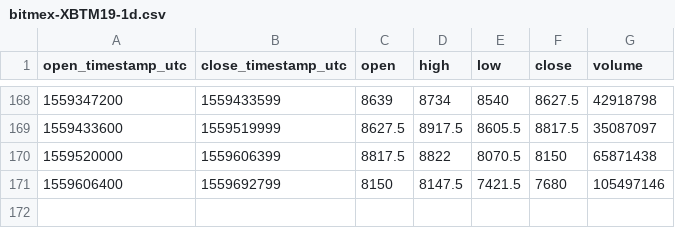
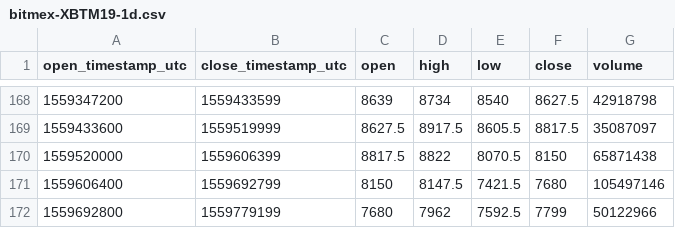
Before and after one commit to cryptobigbro/bitmex-XBTM19, a CSV file: bitmex-XBTM19-1d.csv, drawn as a sheet; only a part is shown, gaps mark what is left out; the diff names each change by its address in the sheet, - before the commit and + after, or states it on an @@ line.

```diff
--- a/bitmex-XBTM19-1d.csv
+++ b/bitmex-XBTM19-1d.csv
+row 172: 1559692800 | 1559779199 | 7680 | 7962 | 7592.5 | 7799 | 50122966
```
Also changed, not shown: bitmex-XBTM19-1h.csv.
